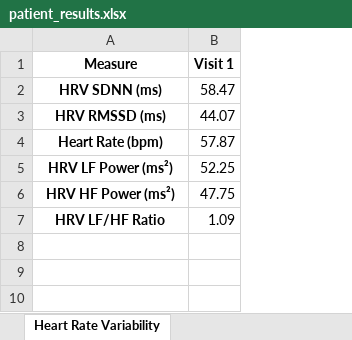
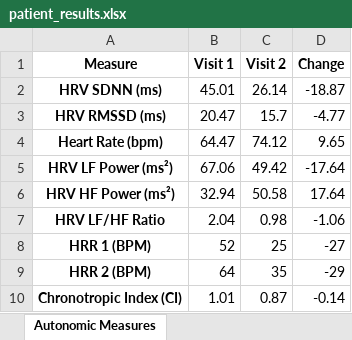
Before and after one commit to orthopedics20/longcovid, an Excel workbook: patient_results.xlsx, sheet Autonomic Measures, drawn as a sheet; values as stored, in another font and other column widths than the file's, no borders; the diff names each change by its address in the sheet, - before the commit and + after, or states it on an @@ line.

```diff
--- a/patient_results.xlsx (sheet Autonomic Measures)
+++ b/patient_results.xlsx (sheet Autonomic Measures)
-sheet tab: Heart Rate Variability
+sheet tab: Autonomic Measures
+column C (Visit 2), rows 2-7: 26.14 | 15.7 | 74.12 | 49.42 | 50.58 | 0.98
+column D (Change), rows 2-7: -18.87 | -4.77 | 9.65 | -17.64 | 17.64 | -1.06
-B2 (Visit 1): 58.47
+B2 (Visit 1): 45.01
-B3 (Visit 1): 44.07
+B3 (Visit 1): 20.47
-B4 (Visit 1): 57.87
+B4 (Visit 1): 64.47
-B5 (Visit 1): 52.25
+B5 (Visit 1): 67.06
-B6 (Visit 1): 47.75
+B6 (Visit 1): 32.94
-B7 (Visit 1): 1.09
+B7 (Visit 1): 2.04
+row 8: HRR 1 (BPM) | 52 | 25 | -27
+row 9: HRR 2 (BPM) | 64 | 35 | -29
+row 10: Chronotropic Index (CI) | 1.01 | 0.87 | -0.14
```
Also changed, not shown: sheet Respiratory Muscle Strength, sheet Cardiopulmonary Exercise, sheet Vascular Function, 8 other files.
